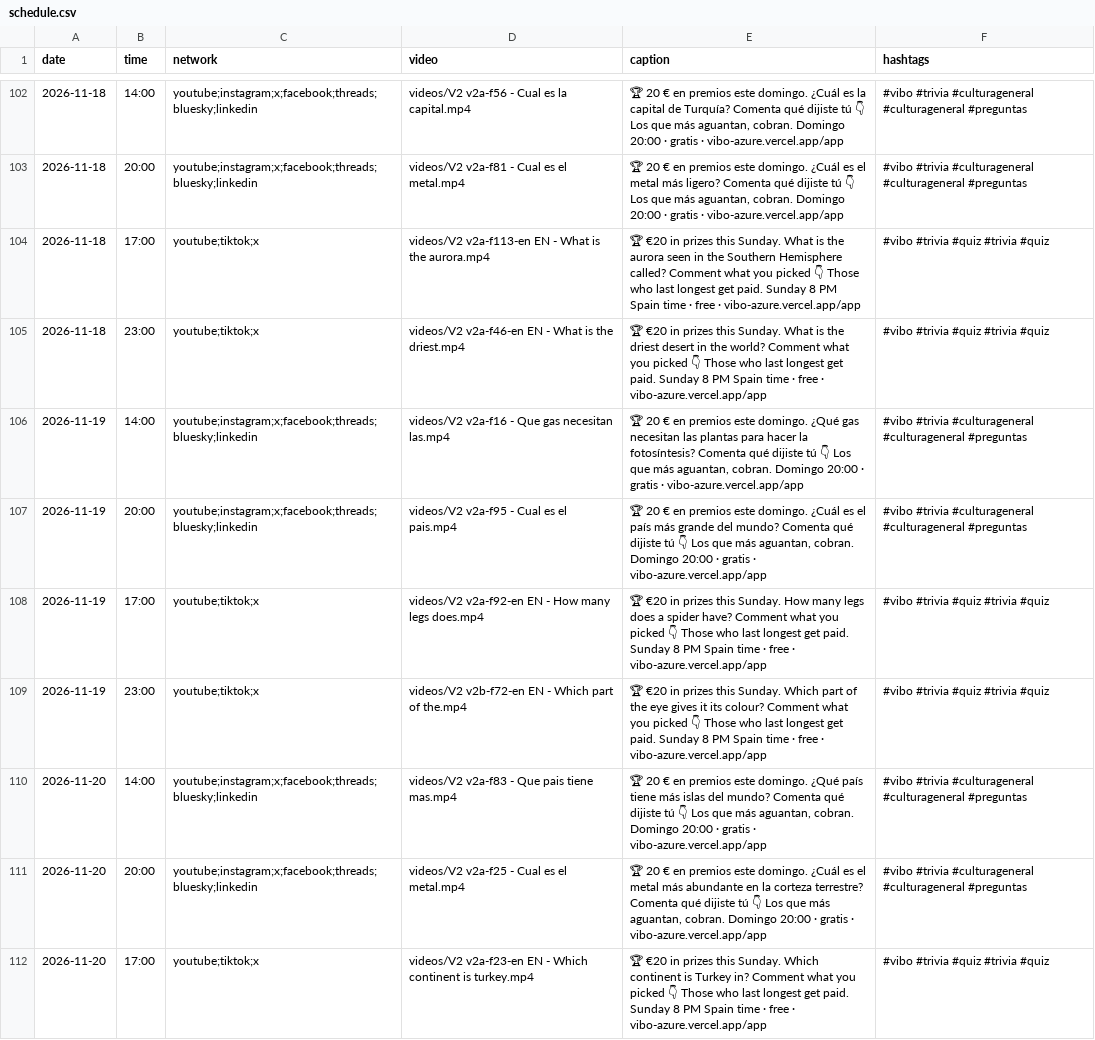
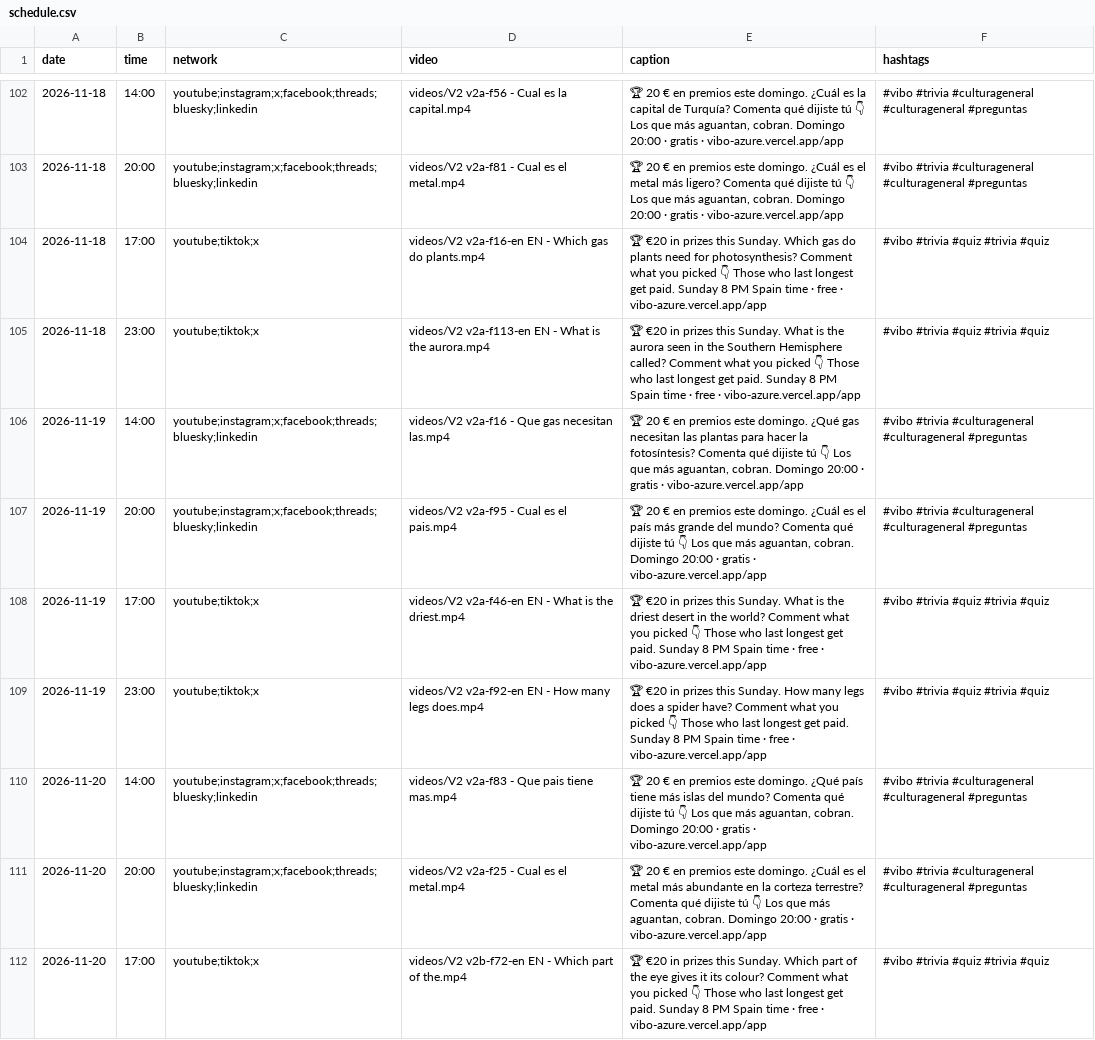
Before and after one commit to pepelu608-commits/vibo-redes, a CSV file: scripts/social/schedule.csv, drawn as a sheet; only a part is shown, gaps mark what is left out; the diff covers the shown part only.

Commit message:
social: registro de publicaciones

```diff
--- a/scripts/social/schedule.csv
+++ b/scripts/social/schedule.csv
@@ -103,10 +103,10 @@ date,time,network,video,caption,hashtags
 2026-11-18,20:00,youtube;instagram;x;facebook;threads;bluesky;linkedin,videos/V2 v2a-f81 - Cual es el metal.mp4,"🏆 20 € en premios este domingo. ¿Cuál es el metal más ligero? Comenta qué dijiste tú 👇 Los que más aguantan, cobran. Domingo 20:00 · gratis · vibo-azure.vercel.app/app","#vibo #trivia #culturageneral #culturageneral #preguntas"
-2026-11-18,17:00,youtube;tiktok;x,videos/V2 v2a-f113-en EN - What is the aurora.mp4,"🏆 €20 in prizes this Sunday. What is the aurora seen in the Southern Hemisphere called? Comment what you picked 👇 Those who last longest get paid. Sunday 8 PM Spain time · free · vibo-azure.vercel.app/app","#vibo #trivia #quiz #trivia #quiz"
-2026-11-18,23:00,youtube;tiktok;x,videos/V2 v2a-f46-en EN - What is the driest.mp4,"🏆 €20 in prizes this Sunday. What is the driest desert in the world? Comment what you picked 👇 Those who last longest get paid. Sunday 8 PM Spain time · free · vibo-azure.vercel.app/app","#vibo #trivia #quiz #trivia #quiz"
+2026-11-18,17:00,youtube;tiktok;x,videos/V2 v2a-f16-en EN - Which gas do plants.mp4,"🏆 €20 in prizes this Sunday. Which gas do plants need for photosynthesis? Comment what you picked 👇 Those who last longest get paid. Sunday 8 PM Spain time · free · vibo-azure.vercel.app/app","#vibo #trivia #quiz #trivia #quiz"
+2026-11-18,23:00,youtube;tiktok;x,videos/V2 v2a-f113-en EN - What is the aurora.mp4,"🏆 €20 in prizes this Sunday. What is the aurora seen in the Southern Hemisphere called? Comment what you picked 👇 Those who last longest get paid. Sunday 8 PM Spain time · free · vibo-azure.vercel.app/app","#vibo #trivia #quiz #trivia #quiz"
 2026-11-19,14:00,youtube;instagram;x;facebook;threads;bluesky;linkedin,videos/V2 v2a-f16 - Que gas necesitan las.mp4,"🏆 20 € en premios este domingo. ¿Qué gas necesitan las plantas para hacer la fotosíntesis? Comenta qué dijiste tú 👇 Los que más aguantan, cobran. Domingo 20:00 · gratis · vibo-azure.vercel.app/app","#vibo #trivia #culturageneral #culturageneral #preguntas"
 2026-11-19,20:00,youtube;instagram;x;facebook;threads;bluesky;linkedin,videos/V2 v2a-f95 - Cual es el pais.mp4,"🏆 20 € en premios este domingo. ¿Cuál es el país más grande del mundo? Comenta qué dijiste tú 👇 Los que más aguantan, cobran. Domingo 20:00 · gratis · vibo-azure.vercel.app/app","#vibo #trivia #culturageneral #culturageneral #preguntas"
-2026-11-19,17:00,youtube;tiktok;x,videos/V2 v2a-f92-en EN - How many legs does.mp4,"🏆 €20 in prizes this Sunday. How many legs does a spider have? Comment what you picked 👇 Those who last longest get paid. Sunday 8 PM Spain time · free · vibo-azure.vercel.app/app","#vibo #trivia #quiz #trivia #quiz"
-2026-11-19,23:00,youtube;tiktok;x,videos/V2 v2b-f72-en EN - Which part of the.mp4,"🏆 €20 in prizes this Sunday. Which part of the eye gives it its colour? Comment what you picked 👇 Those who last longest get paid. Sunday 8 PM Spain time · free · vibo-azure.vercel.app/app","#vibo #trivia #quiz #trivia #quiz"
+2026-11-19,17:00,youtube;tiktok;x,videos/V2 v2a-f46-en EN - What is the driest.mp4,"🏆 €20 in prizes this Sunday. What is the driest desert in the world? Comment what you picked 👇 Those who last longest get paid. Sunday 8 PM Spain time · free · vibo-azure.vercel.app/app","#vibo #trivia #quiz #trivia #quiz"
+2026-11-19,23:00,youtube;tiktok;x,videos/V2 v2a-f92-en EN - How many legs does.mp4,"🏆 €20 in prizes this Sunday. How many legs does a spider have? Comment what you picked 👇 Those who last longest get paid. Sunday 8 PM Spain time · free · vibo-azure.vercel.app/app","#vibo #trivia #quiz #trivia #quiz"
 2026-11-20,14:00,youtube;instagram;x;facebook;threads;bluesky;linkedin,videos/V2 v2a-f83 - Que pais tiene mas.mp4,"🏆 20 € en premios este domingo. ¿Qué país tiene más islas del mundo? Comenta qué dijiste tú 👇 Los que más aguantan, cobran. Domingo 20:00 · gratis · vibo-azure.vercel.app/app","#vibo #trivia #culturageneral #culturageneral #preguntas"
 2026-11-20,20:00,youtube;instagram;x;facebook;threads;bluesky;linkedin,videos/V2 v2a-f25 - Cual es el metal.mp4,"🏆 20 € en premios este domingo. ¿Cuál es el metal más abundante en la corteza terrestre? Comenta qué dijiste tú 👇 Los que más aguantan, cobran. Domingo 20:00 · gratis · vibo-azure.vercel.app/app","#vibo #trivia #culturageneral #culturageneral #preguntas"
-2026-11-20,17:00,youtube;tiktok;x,videos/V2 v2a-f23-en EN - Which continent is turkey.mp4,"🏆 €20 in prizes this Sunday. Which continent is Turkey in? Comment what you picked 👇 Those who last longest get paid. Sunday 8 PM Spain time · free · vibo-azure.vercel.app/app","#vibo #trivia #quiz #trivia #quiz"
+2026-11-20,17:00,youtube;tiktok;x,videos/V2 v2b-f72-en EN - Which part of the.mp4,"🏆 €20 in prizes this Sunday. Which part of the eye gives it its colour? Comment what you picked 👇 Those who last longest get paid. Sunday 8 PM Spain time · free · vibo-azure.vercel.app/app","#vibo #trivia #quiz #trivia #quiz"
```
Also changed, not shown: 12 edited cells elsewhere in this file, 1 other file.
